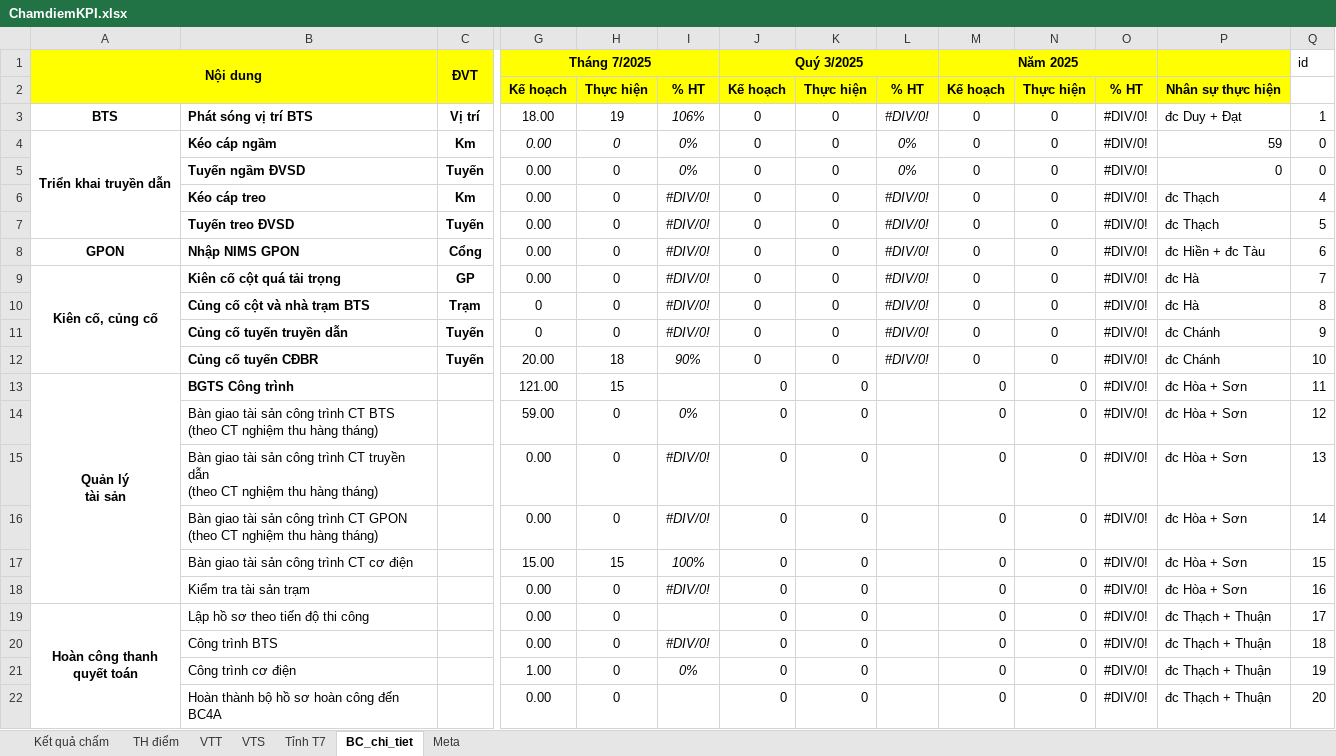
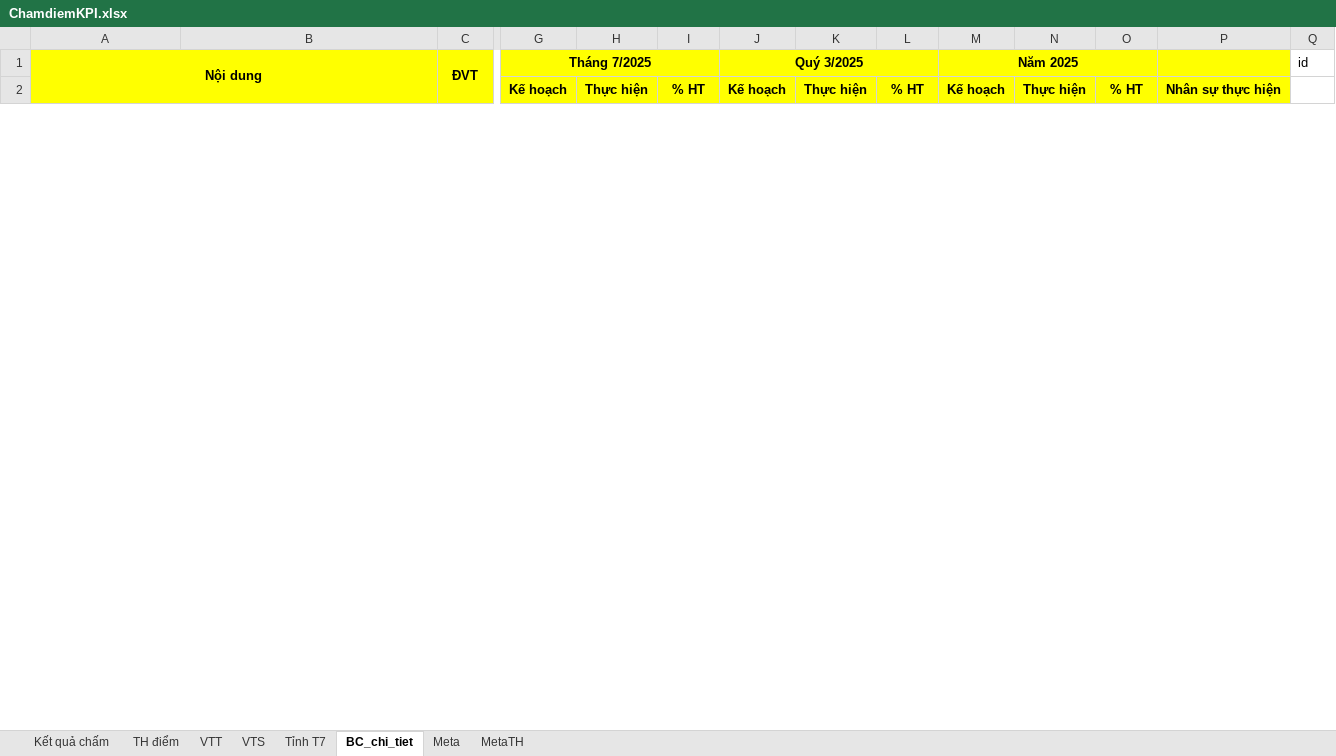
Before and after one commit to Xuanduc94/VRA, an Excel workbook: Files/ChamdiemKPI.xlsx, sheet BC_chi_tiet, drawn as a sheet; only a part is shown, gaps mark what is left out; values as stored, in another font and other column widths than the file's, no borders; removed rows and columns are numbered as before the commit, all else as after; rows hold the shown columns only; ↵ is a line break in a cell; the diff covers the shown part only; the diff names each change by its address in the sheet, - before the commit and + after, or states it on an @@ line.

```diff
--- a/Files/ChamdiemKPI.xlsx (sheet BC_chi_tiet)
+++ b/Files/ChamdiemKPI.xlsx (sheet BC_chi_tiet)
+sheet tab: MetaTH
-row 3: BTS | Phát sóng vị trí BTS | Vị trí | 18.00 | 19 | 106% | 0 | 0 | #DIV/0! | 0 | 0 | #DIV/0! | đc Duy + Đạt | 1
-row 4: Triển khai truyền dẫn | Kéo cáp ngầm | Km | 0.00 | 0 | 0% | 0 | 0 | 0% | 0 | 0 | #DIV/0! | 59 | 0
-row 5:  | Tuyến ngầm ĐVSD | Tuyến | 0.00 | 0 | 0% | 0 | 0 | 0% | 0 | 0 | #DIV/0! | 0 | 0
-row 6:  | Kéo cáp treo | Km | 0.00 | 0 | #DIV/0! | 0 | 0 | #DIV/0! | 0 | 0 | #DIV/0! | đc Thạch | 4
-row 7:  | Tuyến treo ĐVSD | Tuyến | 0.00 | 0 | #DIV/0! | 0 | 0 | #DIV/0! | 0 | 0 | #DIV/0! | đc Thạch | 5
-row 8: GPON | Nhập NIMS GPON | Cổng | 0.00 | 0 | #DIV/0! | 0 | 0 | #DIV/0! | 0 | 0 | #DIV/0! | đc Hiền + đc Tàu | 6
-row 9: Kiên cố, củng cố | Kiên cố cột quá tải trọng | GP | 0.00 | 0 | #DIV/0! | 0 | 0 | #DIV/0! | 0 | 0 | #DIV/0! | đc Hà | 7
-row 10:  | Củng cố cột và nhà trạm BTS | Trạm | 0 | 0 | #DIV/0! | 0 | 0 | #DIV/0! | 0 | 0 | #DIV/0! | đc Hà | 8
-row 11:  | Củng cố tuyến truyền dẫn | Tuyến | 0 | 0 | #DIV/0! | 0 | 0 | #DIV/0! | 0 | 0 | #DIV/0! | đc Chánh | 9
-row 12:  | Củng cố tuyến CĐBR | Tuyến | 20.00 | 18 | 90% | 0 | 0 | #DIV/0! | 0 | 0 | #DIV/0! | đc Chánh | 10
-row 13: Quản lý ↵ tài sản | BGTS Công trình |  | 121.00 | 15 |  | 0 | 0 |  | 0 | 0 | #DIV/0! | đc Hòa + Sơn | 11
-row 14:  | Bàn giao tài sản công trình CT BTS ↵ (theo CT nghiệm thu hàng tháng) |  | 59.00 | 0 | 0% | 0 | 0 |  | 0 | 0 | #DIV/0! | đc Hòa + Sơn | 12
-row 15:  | Bàn giao tài sản công trình CT truyền dẫn ↵ (theo CT nghiệm thu hàng tháng) |  | 0.00 | 0 | #DIV/0! | 0 | 0 |  | 0 | 0 | #DIV/0! | đc Hòa + Sơn | 13
-row 16:  | Bàn giao tài sản công trình CT GPON ↵ (theo CT nghiệm thu hàng tháng) |  | 0.00 | 0 | #DIV/0! | 0 | 0 |  | 0 | 0 | #DIV/0! | đc Hòa + Sơn | 14
-row 17:  | Bàn giao tài sản công trình CT cơ điện |  | 15.00 | 15 | 100% | 0 | 0 |  | 0 | 0 | #DIV/0! | đc Hòa + Sơn | 15
-row 18:  | Kiểm tra tài sản trạm |  | 0.00 | 0 | #DIV/0! | 0 | 0 |  | 0 | 0 | #DIV/0! | đc Hòa + Sơn | 16
-row 19: Hoàn công thanh ↵ quyết toán | Lập hồ sơ theo tiến độ thi công |  | 0.00 | 0 |  | 0 | 0 |  | 0 | 0 | #DIV/0! | đc Thạch + Thuận | 17
-row 20:  | Công trình BTS |  | 0.00 | 0 | #DIV/0! | 0 | 0 |  | 0 | 0 | #DIV/0! | đc Thạch + Thuận | 18
-row 21:  | Công trình cơ điện |  | 1.00 | 0 | 0% | 0 | 0 |  | 0 | 0 | #DIV/0! | đc Thạch + Thuận | 19
-row 22:  | Hoàn thành bộ hồ sơ hoàn công đến BC4A |  | 0.00 | 0 |  | 0 | 0 |  | 0 | 0 | #DIV/0! | đc Thạch + Thuận | 20
```
Also changed, not shown: 23 added rows and 3 removed rows elsewhere in this sheet, sheet VTT, sheet Kết quả chấm, sheet VTS, sheet Meta, sheet Tỉnh T7, sheet TH điểm, 13 other files.
